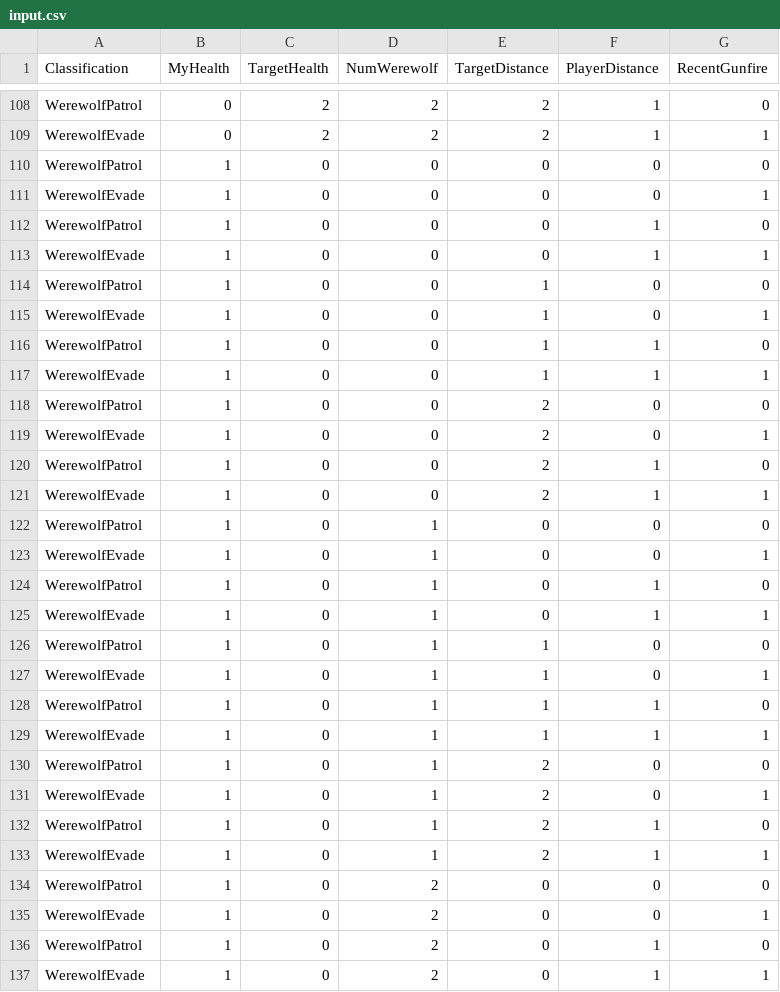
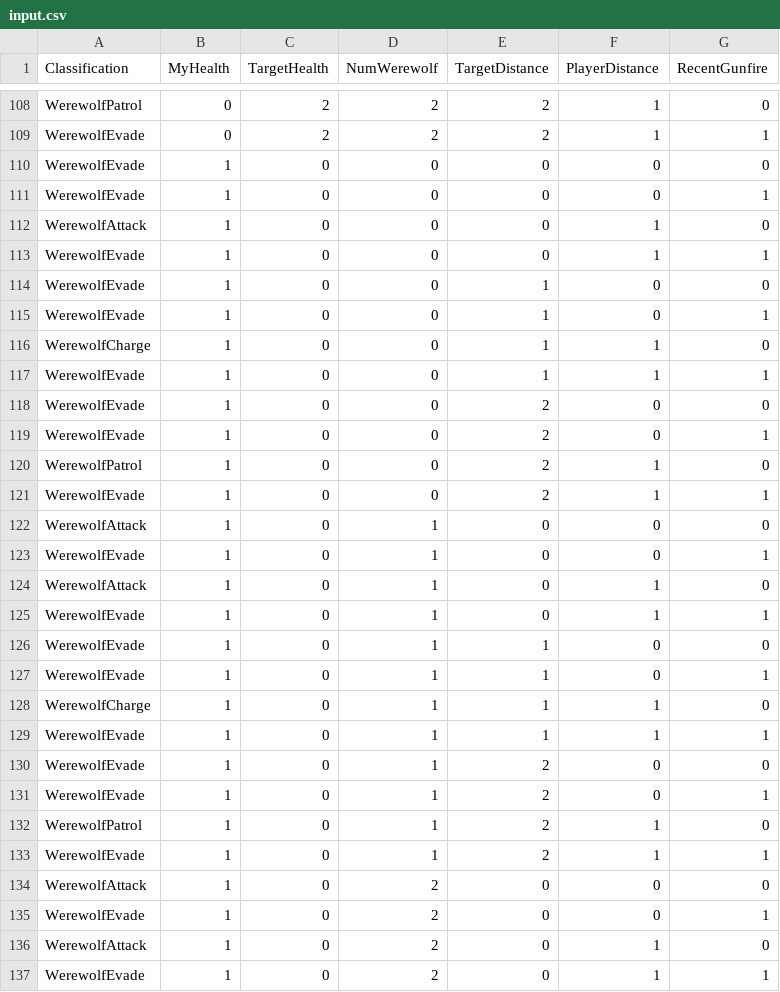
Before and after one commit to monsendag/underakillingmoon, a CSV file: input.csv, drawn as a sheet; only a part is shown, gaps mark what is left out; the diff covers the shown part only.

```diff
--- a/input.csv
+++ b/input.csv
@@ -109,11 +109,11 @@ WerewolfPatrol,0,2,2,2,1,0
 WerewolfEvade,0,2,2,2,1,1
-WerewolfPatrol,1,0,0,0,0,0
+WerewolfEvade,1,0,0,0,0,0
 WerewolfEvade,1,0,0,0,0,1
-WerewolfPatrol,1,0,0,0,1,0
+WerewolfAttack,1,0,0,0,1,0
 WerewolfEvade,1,0,0,0,1,1
-WerewolfPatrol,1,0,0,1,0,0
+WerewolfEvade,1,0,0,1,0,0
 WerewolfEvade,1,0,0,1,0,1
-WerewolfPatrol,1,0,0,1,1,0
+WerewolfCharge,1,0,0,1,1,0
 WerewolfEvade,1,0,0,1,1,1
-WerewolfPatrol,1,0,0,2,0,0
+WerewolfEvade,1,0,0,2,0,0
 WerewolfEvade,1,0,0,2,0,1
@@ -121,11 +121,11 @@ WerewolfPatrol,1,0,0,2,1,0
 WerewolfEvade,1,0,0,2,1,1
-WerewolfPatrol,1,0,1,0,0,0
+WerewolfAttack,1,0,1,0,0,0
 WerewolfEvade,1,0,1,0,0,1
-WerewolfPatrol,1,0,1,0,1,0
+WerewolfAttack,1,0,1,0,1,0
 WerewolfEvade,1,0,1,0,1,1
-WerewolfPatrol,1,0,1,1,0,0
+WerewolfEvade,1,0,1,1,0,0
 WerewolfEvade,1,0,1,1,0,1
-WerewolfPatrol,1,0,1,1,1,0
+WerewolfCharge,1,0,1,1,1,0
 WerewolfEvade,1,0,1,1,1,1
-WerewolfPatrol,1,0,1,2,0,0
+WerewolfEvade,1,0,1,2,0,0
 WerewolfEvade,1,0,1,2,0,1
@@ -133,5 +133,5 @@ WerewolfPatrol,1,0,1,2,1,0
 WerewolfEvade,1,0,1,2,1,1
-WerewolfPatrol,1,0,2,0,0,0
+WerewolfAttack,1,0,2,0,0,0
 WerewolfEvade,1,0,2,0,0,1
-WerewolfPatrol,1,0,2,0,1,0
+WerewolfAttack,1,0,2,0,1,0
 WerewolfEvade,1,0,2,0,1,1
```
Also changed, not shown: 121 edited cells elsewhere in this file, test2.csv.
